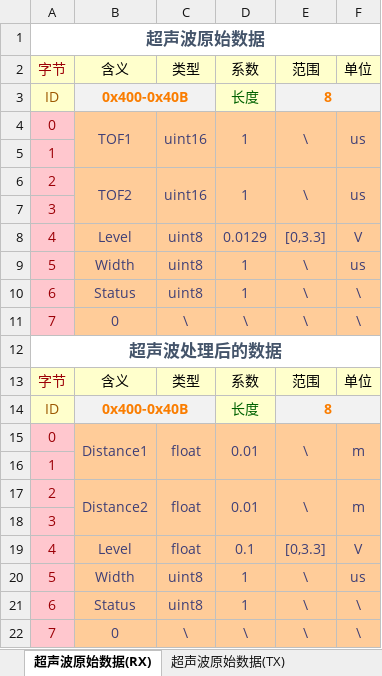
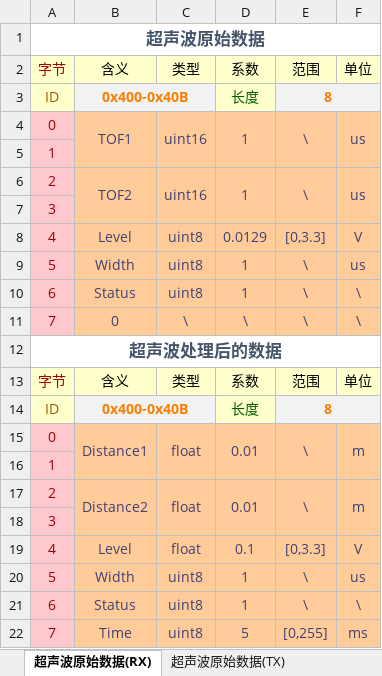
Before and after one commit to zgh551/APA_NXP, an Excel workbook: Doc/Protocol/CAN总线协议.xlsx, sheet 超声波原始数据(RX), drawn as a sheet; values as stored, in another font and other column widths than the file's, no borders; removed rows and columns are numbered as before the commit, all else as after; the diff names each change by its address in the sheet, - before the commit and + after, or states it on an @@ line.

```diff
--- a/Doc/Protocol/CAN总线协议.xlsx (sheet 超声波原始数据(RX))
+++ b/Doc/Protocol/CAN总线协议.xlsx (sheet 超声波原始数据(RX))
-row 22: 7 | 0 | \ | \ | \ | \
+row 22: 7 | Time | uint8 | 5 | [0,255] | ms
```
Also changed, not shown: sheet 车辆控制接口(TX), other sheet tabs, 1 other file.
